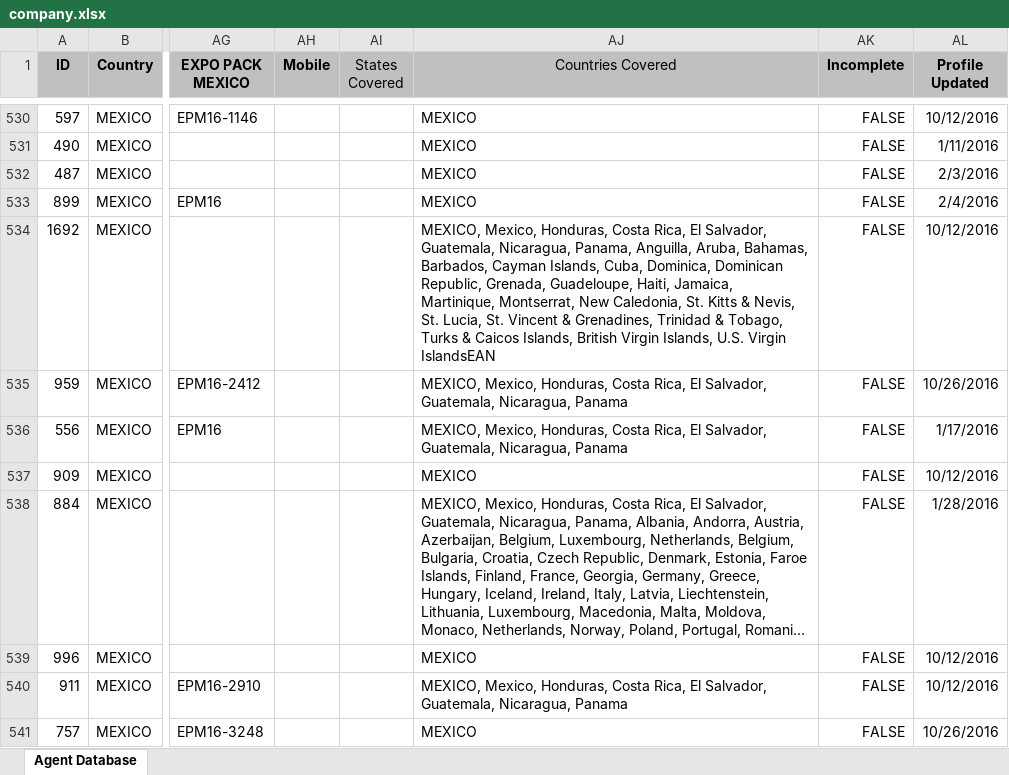
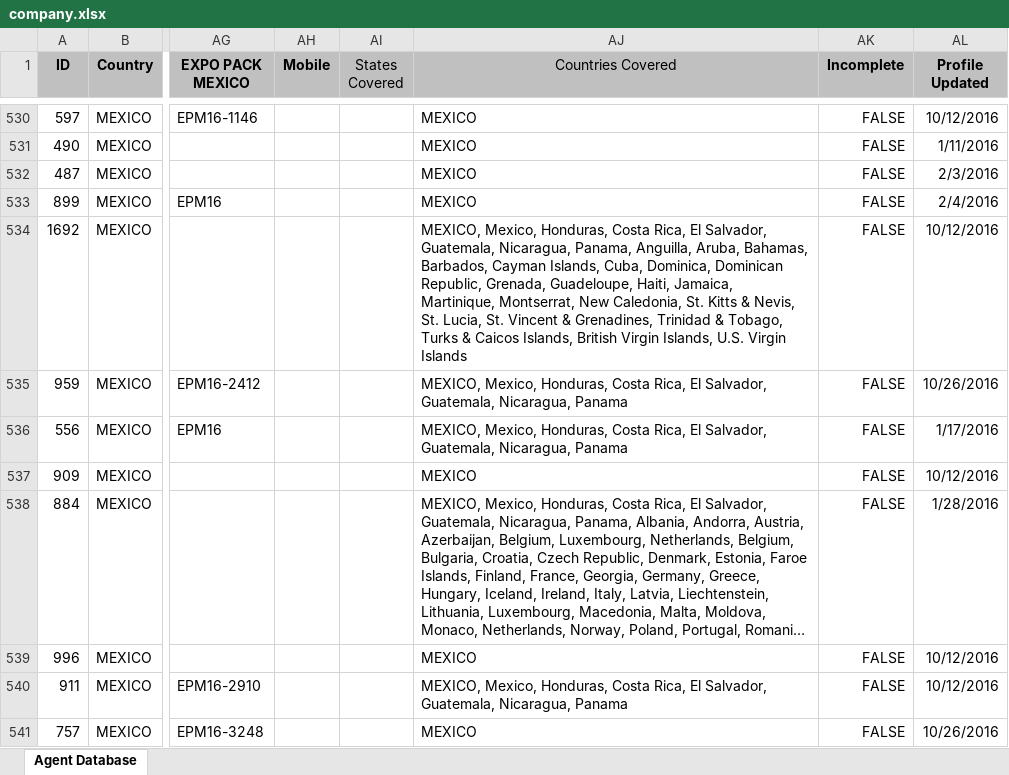
Before and after one commit to skymen-drudesk/pmmidev, an Excel workbook: html/modules/custom/pmmi_import/import_files/company.xlsx, sheet Agent Database, drawn as a sheet; only a part is shown, gaps mark what is left out; long unchanged cells end in …; values as stored, in another font and other column widths than the file's, no borders; charts and pictures and conditional formats not drawn; the diff covers the shown part only; the diff names each change by its address in the sheet, - before the commit and + after, or states it on an @@ line.

```diff
--- a/html/modules/custom/pmmi_import/import_files/company.xlsx (sheet Agent Database)
+++ b/html/modules/custom/pmmi_import/import_files/company.xlsx (sheet Agent Database)
-AJ534 (Countries Covered): …U.S. Virgin IslandsEAN
+AJ534 (Countries Covered): …U.S. Virgin Islands
```
Also changed, not shown: 19 edited cells elsewhere in this sheet.
